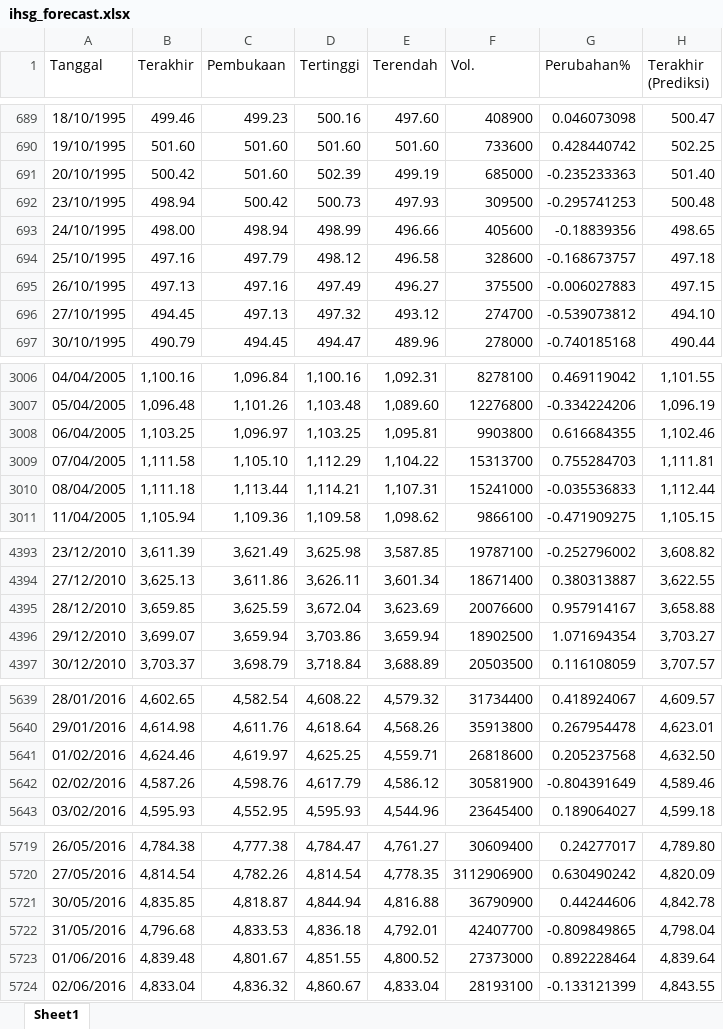
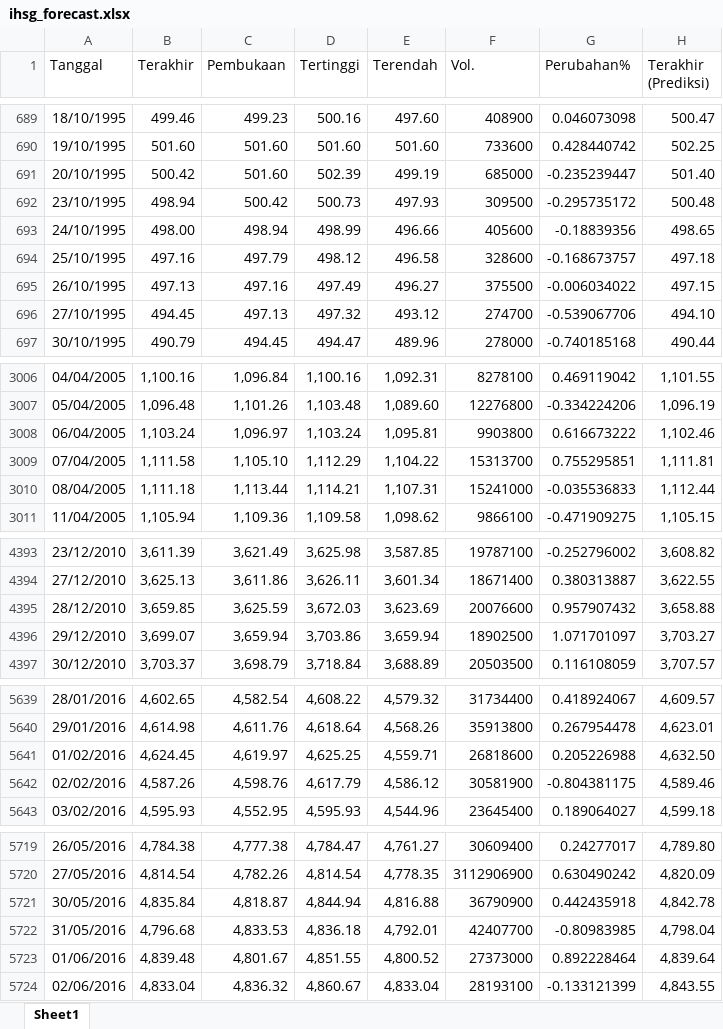
Before and after one commit to josephines1/prediksi-ihsg-xgboost, an Excel workbook: ihsg_forecast.xlsx, sheet Sheet1, drawn as a sheet; only a part is shown, gaps mark what is left out; values as stored, in another font and other column widths than the file's, no borders; the diff covers the shown part only; the diff names each change by its address in the sheet, - before the commit and + after, or states it on an @@ line.

```diff
--- a/ihsg_forecast.xlsx (sheet Sheet1)
+++ b/ihsg_forecast.xlsx (sheet Sheet1)
-G691 (Perubahan%): -0.235233363
+G691 (Perubahan%): -0.235239447
-G692 (Perubahan%): -0.295741253
+G692 (Perubahan%): -0.295735172
-G695 (Perubahan%): -0.006027883
+G695 (Perubahan%): -0.006034022
-G696 (Perubahan%): -0.539073812
+G696 (Perubahan%): -0.539067706
-B3008 (Terakhir): 1,103.25
+B3008 (Terakhir): 1,103.24
-D3008 (Tertinggi): 1,103.25
+D3008 (Tertinggi): 1,103.24
-G3008 (Perubahan%): 0.616684355
+G3008 (Perubahan%): 0.616673222
-G3009 (Perubahan%): 0.755284703
+G3009 (Perubahan%): 0.755295851
-D4395 (Tertinggi): 3,672.04
+D4395 (Tertinggi): 3,672.03
-G4395 (Perubahan%): 0.957914167
+G4395 (Perubahan%): 0.957907432
-G4396 (Perubahan%): 1.071694354
+G4396 (Perubahan%): 1.071701097
-B5641 (Terakhir): 4,624.46
+B5641 (Terakhir): 4,624.45
-G5641 (Perubahan%): 0.205237568
+G5641 (Perubahan%): 0.205226988
-G5642 (Perubahan%): -0.804391649
+G5642 (Perubahan%): -0.804381175
-B5721 (Terakhir): 4,835.85
+B5721 (Terakhir): 4,835.84
-G5721 (Perubahan%): 0.44244606
+G5721 (Perubahan%): 0.442435918
-G5722 (Perubahan%): -0.809849865
+G5722 (Perubahan%): -0.80983985
```
Also changed, not shown: 84 edited cells elsewhere in this sheet, model_evaluation.xlsx, 1 other file.
